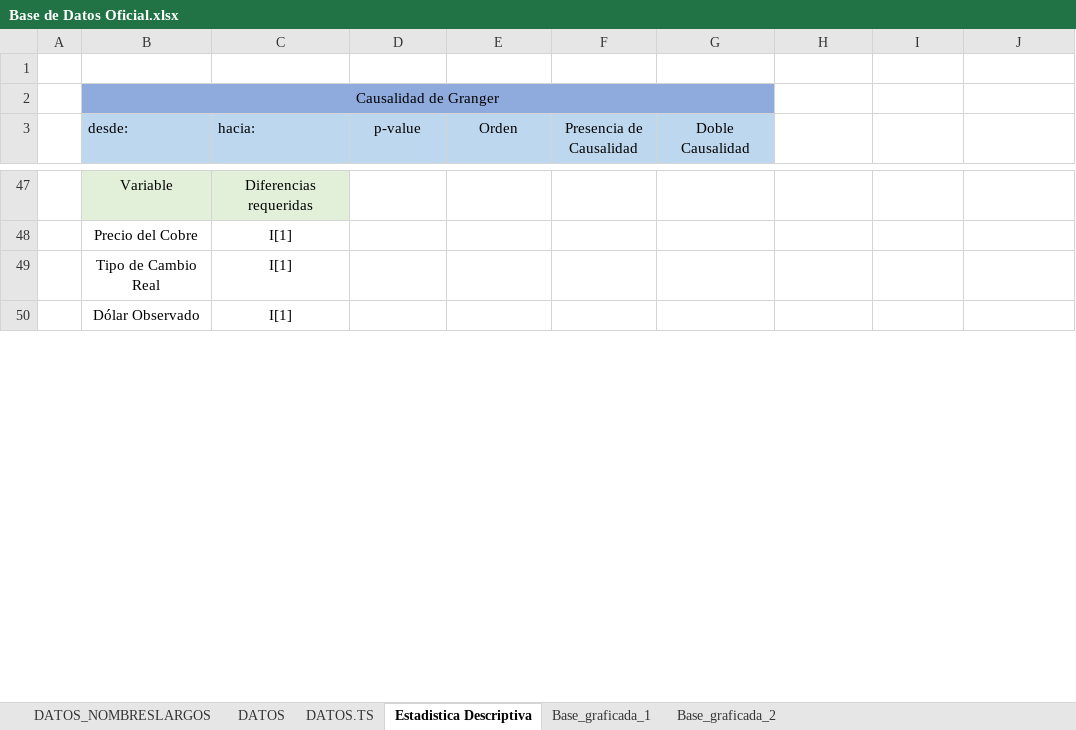
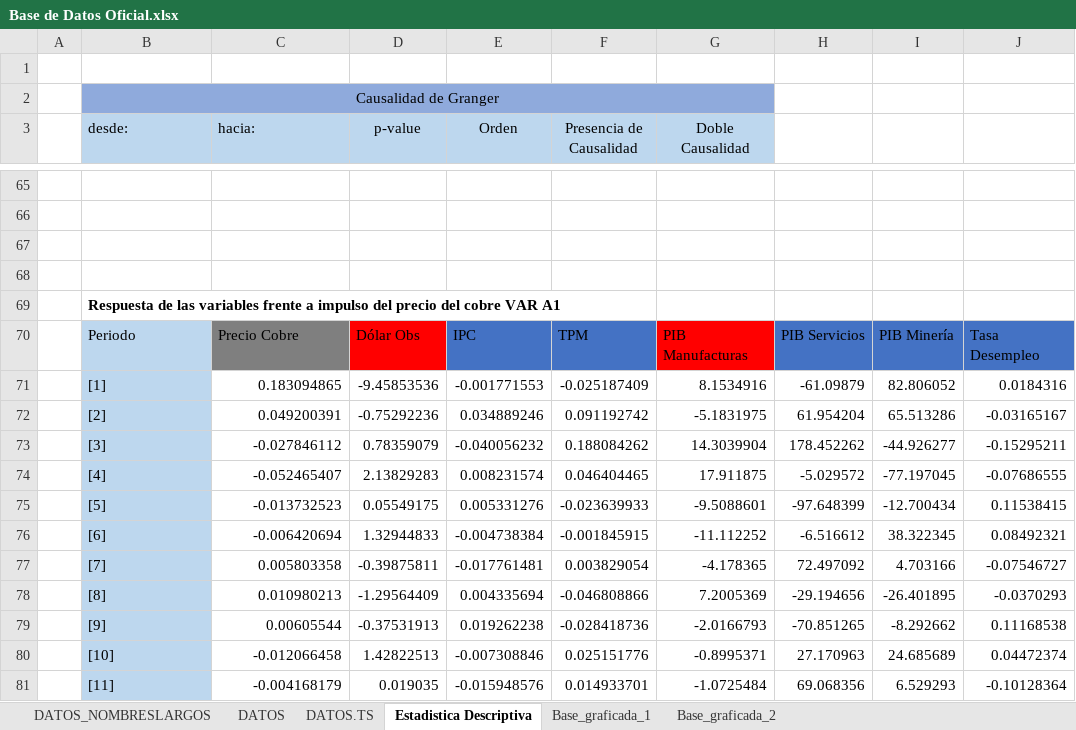
Before and after one commit to panchoyorio/Tesis, an Excel workbook: Base de Datos Oficial.xlsx, sheet Estadistica Descriptiva, drawn as a sheet; only a part is shown, gaps mark what is left out; values as stored, in another font and other column widths than the file's, no borders; conditional formats not drawn; addresses are those after the commit; the diff covers the shown part only; the diff names each change by its address in the sheet, - before the commit and + after, or states it on an @@ line.

Commit message:
Update Base de Datos Oficial.xlsx
Se crean tablas de estadística descriptiva con los resultados de los FIR

```diff
--- a/Base de Datos Oficial.xlsx (sheet Estadistica Descriptiva)
+++ b/Base de Datos Oficial.xlsx (sheet Estadistica Descriptiva)
-row 65:  | Variable | Diferencias requeridas
+row 65: (empty)
-B65:C65 fill: #E2F0D9
+B65:C65 fill: none
-row 66:  | Precio del Cobre | I[1]
+row 66: (empty)
-row 67:  | Tipo de Cambio Real | I[1]
+row 67: (empty)
-row 68:  | Dólar Observado | I[1]
+row 68: (empty)
+row 69:  | Respuesta de las variables frente a impulso del precio del cobre VAR A1
+row 70:  | Periodo | Precio Cobre | Dólar Obs | IPC | TPM | PIB Manufacturas | PIB Servicios | PIB Minería | Tasa Desempleo
+row 71:  | [1] | 0.183094865 | -9.45853536 | -0.001771553 | -0.025187409 | 8.1534916 | -61.09879 | 82.806052 | 0.0184316
+row 72:  | [2] | 0.049200391 | -0.75292236 | 0.034889246 | 0.091192742 | -5.1831975 | 61.954204 | 65.513286 | -0.03165167
+row 73:  | [3] | -0.027846112 | 0.78359079 | -0.040056232 | 0.188084262 | 14.3039904 | 178.452262 | -44.926277 | -0.15295211
+row 74:  | [4] | -0.052465407 | 2.13829283 | 0.008231574 | 0.046404465 | 17.911875 | -5.029572 | -77.197045 | -0.07686555
+row 75:  | [5] | -0.013732523 | 0.05549175 | 0.005331276 | -0.023639933 | -9.5088601 | -97.648399 | -12.700434 | 0.11538415
+row 76:  | [6] | -0.006420694 | 1.32944833 | -0.004738384 | -0.001845915 | -11.112252 | -6.516612 | 38.322345 | 0.08492321
+row 77:  | [7] | 0.005803358 | -0.39875811 | -0.017761481 | 0.003829054 | -4.178365 | 72.497092 | 4.703166 | -0.07546727
+row 78:  | [8] | 0.010980213 | -1.29564409 | 0.004335694 | -0.046808866 | 7.2005369 | -29.194656 | -26.401895 | -0.0370293
+row 79:  | [9] | 0.00605544 | -0.37531913 | 0.019262238 | -0.028418736 | -2.0166793 | -70.851265 | -8.292662 | 0.11168538
+row 80:  | [10] | -0.012066458 | 1.42822513 | -0.007308846 | 0.025151776 | -0.8995371 | 27.170963 | 24.685689 | 0.04472374
+row 81:  | [11] | -0.004168179 | 0.019035 | -0.015948576 | 0.014933701 | -1.0725484 | 69.068356 | 6.529293 | -0.10128364
```
Also changed, not shown: 103 added rows, 2 removed rows, 38 edited cells, cell formats and merged cells elsewhere in this sheet.
